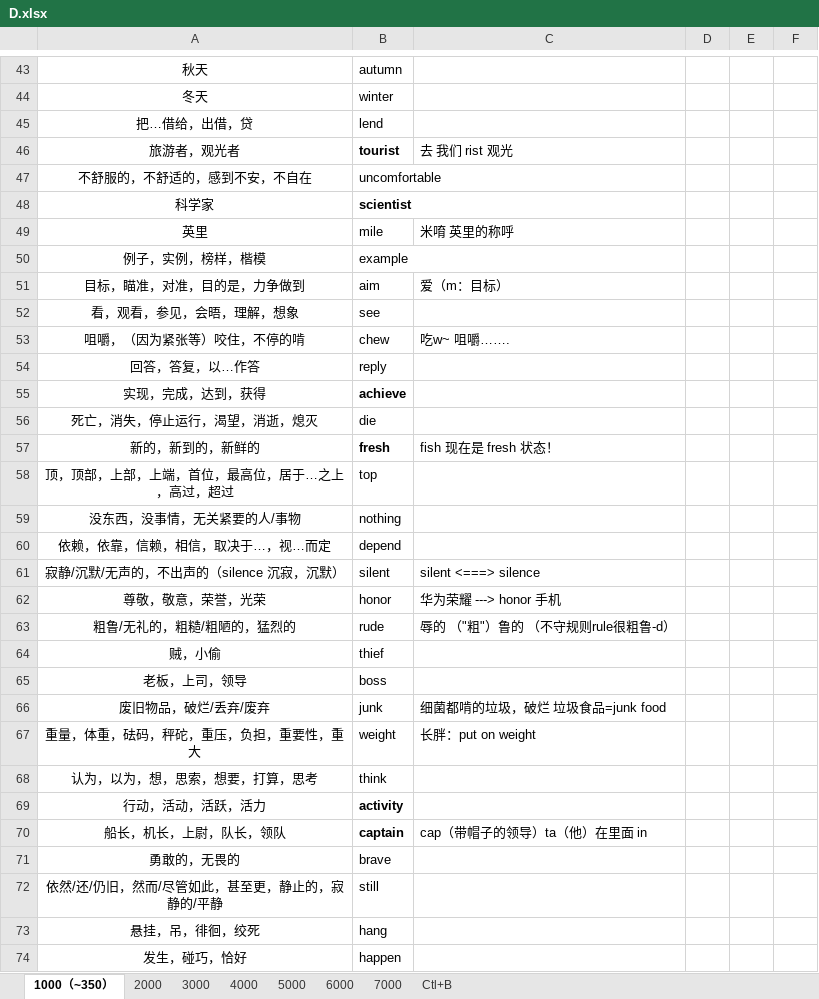
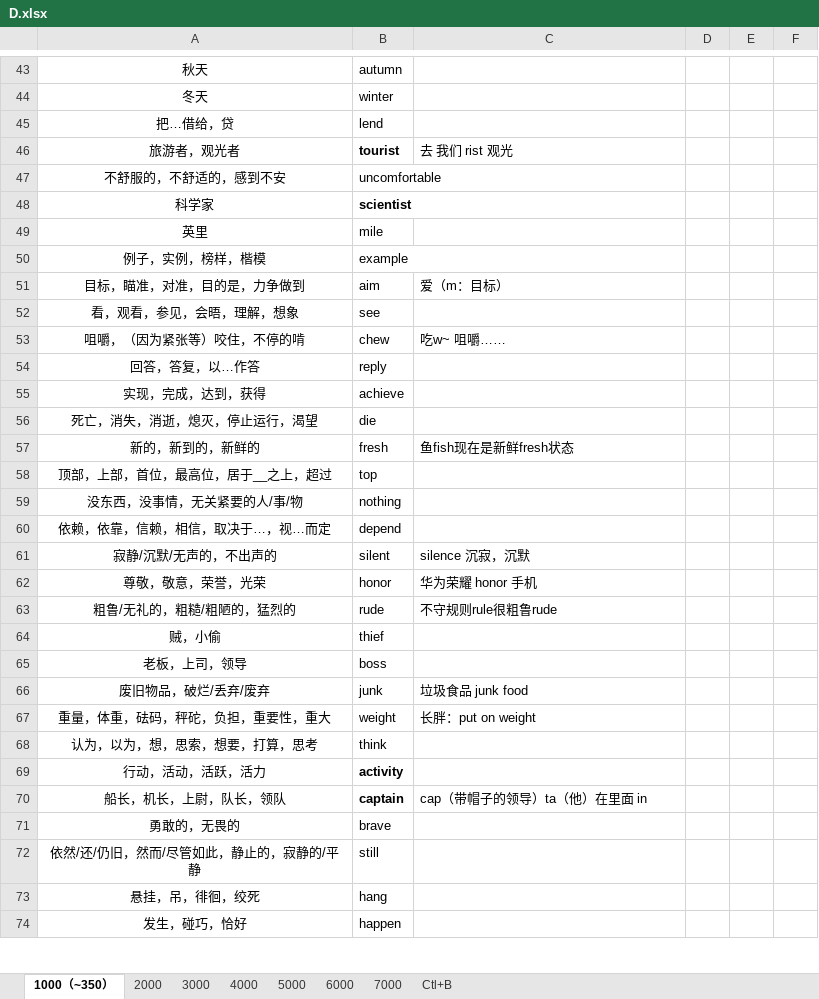
Before and after one commit to Kaylina/Bluevitality, an Excel workbook: Tmp/D.xlsx, sheet 1000（~350）, drawn as a sheet; only a part is shown, gaps mark what is left out; values as stored, in another font and other column widths than the file's, no borders; table styles not drawn; removed rows and columns are numbered as before the commit, all else as after; the diff covers the shown part only; the diff names each change by its address in the sheet, - before the commit and + after, or states it on an @@ line.

Commit message:
2017.10.29

```diff
--- a/Tmp/D.xlsx (sheet 1000（~350）)
+++ b/Tmp/D.xlsx (sheet 1000（~350）)
-A45: 把…借给，出借，贷
+A45: 把…借给，贷
-A47: 不舒服的，不舒适的，感到不安，不自在
+A47: 不舒服的，不舒适的，感到不安
-C49: 米唷 英里的称呼
+C49: (empty)
-C53: 吃w~ 咀嚼…….
+C53: 吃w~ 咀嚼……
-B55 bold: on
+B55 bold: off
-A56: 死亡，消失，停止运行，渴望，消逝，熄灭
+A56: 死亡，消失，消逝，熄灭，停止运行，渴望
-B57 bold: on
+B57 bold: off
-C57: fish 现在是 fresh 状态！
+C57: 鱼fish现在是新鲜fresh状态
-A58: 顶，顶部，上部，上端，首位，最高位，居于…之上，高过，超过
+A58: 顶部，上部，首位，最高位，居于__之上，超过
-A59: 没东西，没事情，无关紧要的人/事物
+A59: 没东西，没事情，无关紧要的人/事/物
-row 61: 寂静/沉默/无声的，不出声的（silence 沉寂，沉默） | silent | silent <===> silence
+row 61: 寂静/沉默/无声的，不出声的 | silent | silence 沉寂，沉默
-C62: 华为荣耀 ---> honor 手机
+C62: 华为荣耀 honor 手机
-C63: 辱的 （"粗"）鲁的 （不守规则rule很粗鲁-d）
+C63: 不守规则rule很粗鲁rude
-C66: 细菌都啃的垃圾，破烂 垃圾食品=junk food
+C66: 垃圾食品 junk food
-A67: 重量，体重，砝码，秤砣，重压，负担，重要性，重大
+A67: 重量，体重，砝码，秤砣，负担，重要性，重大
-A72: 依然/还/仍旧，然而/尽管如此，甚至更，静止的，寂静的/平静
+A72: 依然/还/仍旧，然而/尽管如此，静止的，寂静的/平静
```
Also changed, not shown: 7 added rows, 7 removed rows, 162 edited cells and cell formats elsewhere in this sheet.
